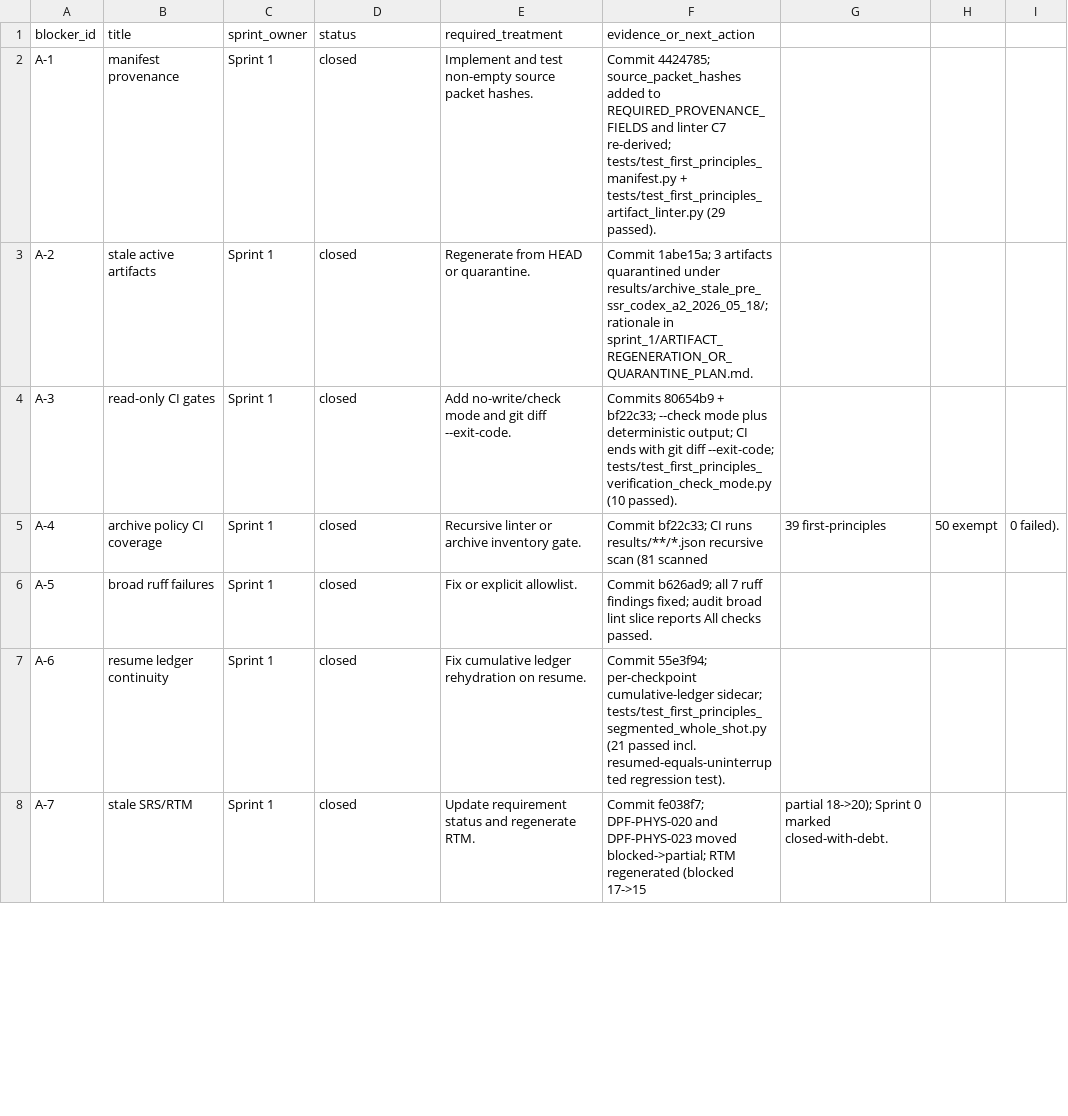
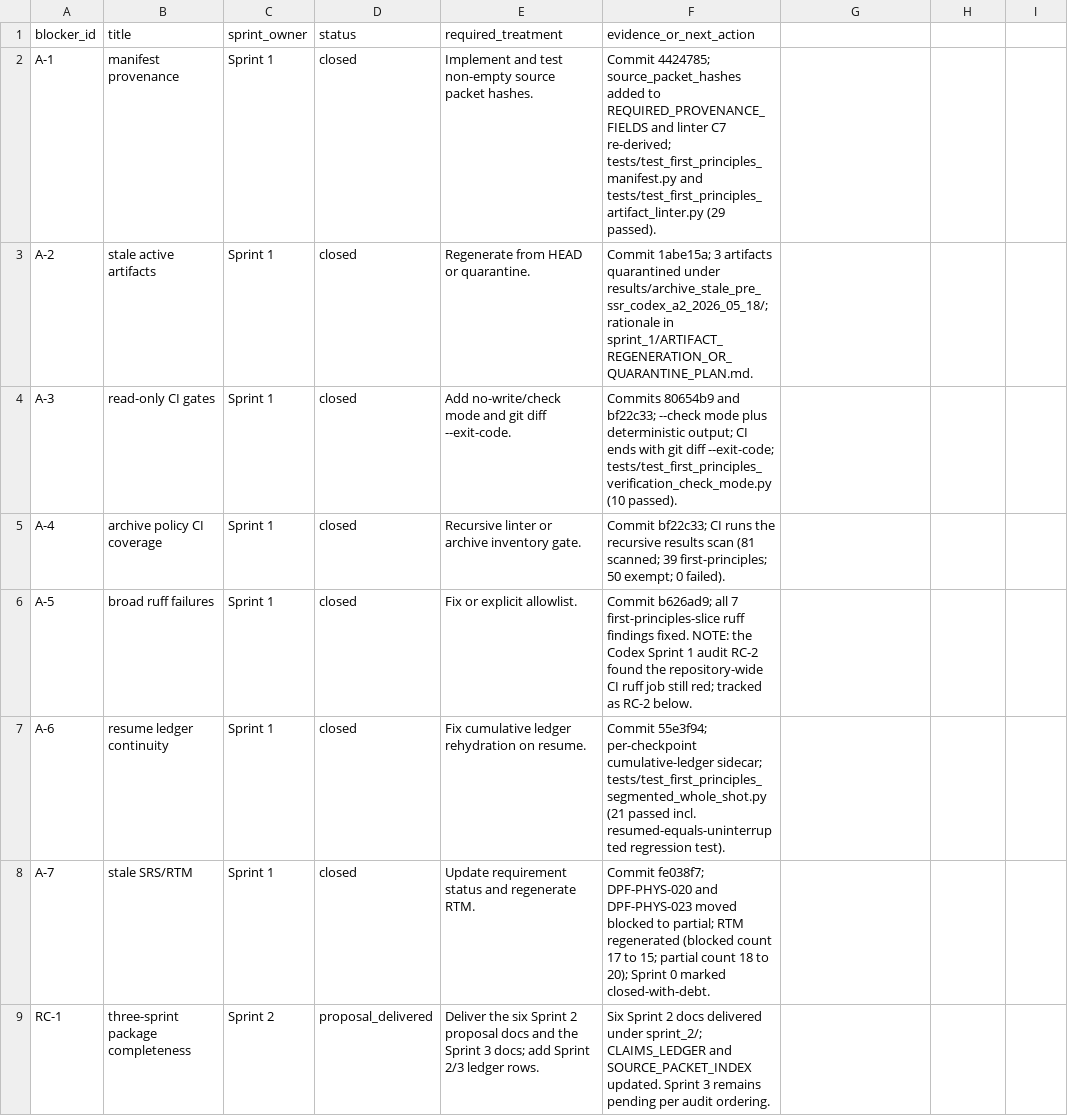
Before and after one commit to longanisainhertaco/DPF_Unified, a CSV file: docs/external_team_submissions/2026_05_18_three_sprint_blocker_packet/BLOCKER_MATRIX.csv, drawn as a sheet; only a part is shown; the diff covers the shown part only.

```diff
--- a/docs/external_team_submissions/2026_05_18_three_sprint_blocker_packet/BLOCKER_MATRIX.csv
+++ b/docs/external_team_submissions/2026_05_18_three_sprint_blocker_packet/BLOCKER_MATRIX.csv
@@ -1,2 +1,2 @@
 blocker_id,title,sprint_owner,status,required_treatment,evidence_or_next_action
-A-1,manifest provenance,Sprint 1,closed,Implement and test non-empty source packet hashes.,Commit 4424785; source_packet_hashes added to REQUIRED_PROVENANCE_FIELDS and linter C7 re-derived; tests/test_first_principles_manifest.py + tests/test_first_principles_artifact_linter.py (29 passed).
+A-1,manifest provenance,Sprint 1,closed,"Implement and test non-empty source packet hashes.","Commit 4424785; source_packet_hashes added to REQUIRED_PROVENANCE_FIELDS and linter C7 re-derived; tests/test_first_principles_manifest.py and tests/test_first_principles_artifact_linter.py (29 passed)."
@@ -4,3 +4,3 @@ A-2,stale active artifacts,Sprint 1,closed,Regenerate from HEAD or quarantine.,C
-A-3,read-only CI gates,Sprint 1,closed,Add no-write/check mode and git diff --exit-code.,Commits 80654b9 + bf22c33; --check mode plus deterministic output; CI ends with git diff --exit-code; tests/test_first_principles_verification_check_mode.py (10 passed).
-A-4,archive policy CI coverage,Sprint 1,closed,Recursive linter or archive inventory gate.,Commit bf22c33; CI runs results/**/*.json recursive scan (81 scanned, 39 first-principles, 50 exempt, 0 failed).
-A-5,broad ruff failures,Sprint 1,closed,Fix or explicit allowlist.,Commit b626ad9; all 7 ruff findings fixed; audit broad lint slice reports All checks passed.
+A-3,read-only CI gates,Sprint 1,closed,"Add no-write/check mode and git diff --exit-code.","Commits 80654b9 and bf22c33; --check mode plus deterministic output; CI ends with git diff --exit-code; tests/test_first_principles_verification_check_mode.py (10 passed)."
+A-4,archive policy CI coverage,Sprint 1,closed,"Recursive linter or archive inventory gate.","Commit bf22c33; CI runs the recursive results scan (81 scanned; 39 first-principles; 50 exempt; 0 failed)."
+A-5,broad ruff failures,Sprint 1,closed,"Fix or explicit allowlist.","Commit b626ad9; all 7 first-principles-slice ruff findings fixed. NOTE: the Codex Sprint 1 audit RC-2 found the repository-wide CI ruff job still red; tracked as RC-2 below."
@@ -8 +8,2 @@ A-6,resume ledger continuity,Sprint 1,closed,Fix cumulative ledger rehydration o
-A-7,stale SRS/RTM,Sprint 1,closed,Update requirement status and regenerate RTM.,Commit fe038f7; DPF-PHYS-020 and DPF-PHYS-023 moved blocked->partial; RTM regenerated (blocked 17->15, partial 18->20); Sprint 0 marked closed-with-debt.
+A-7,stale SRS/RTM,Sprint 1,closed,"Update requirement status and regenerate RTM.","Commit fe038f7; DPF-PHYS-020 and DPF-PHYS-023 moved blocked to partial; RTM regenerated (blocked count 17 to 15; partial count 18 to 20); Sprint 0 marked closed-with-debt."
+RC-1,three-sprint package completeness,Sprint 2,proposal_delivered,"Deliver the six Sprint 2 proposal docs and the Sprint 3 docs; add Sprint 2/3 ledger rows.","Six Sprint 2 docs delivered under sprint_2/; CLAIMS_LEDGER and SOURCE_PACKET_INDEX updated. Sprint 3 remains pending per audit ordering."
```
Also changed, not shown: 6 added rows and 4 edited cells elsewhere in this file, docs/external_team_submissions/2026_05_18_three_sprint_blocker_packet/CLAIMS_LEDGER.csv, docs/external_team_submissions/2026_05_18_three_sprint_blocker_packet/SOURCE_PACKET_INDEX.csv, 8 other files.
